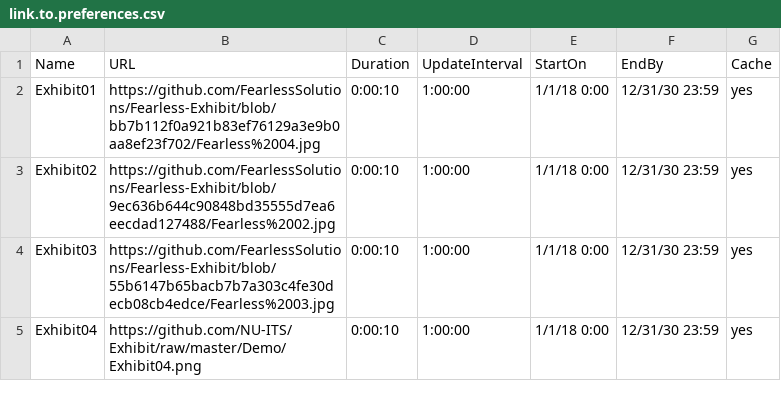
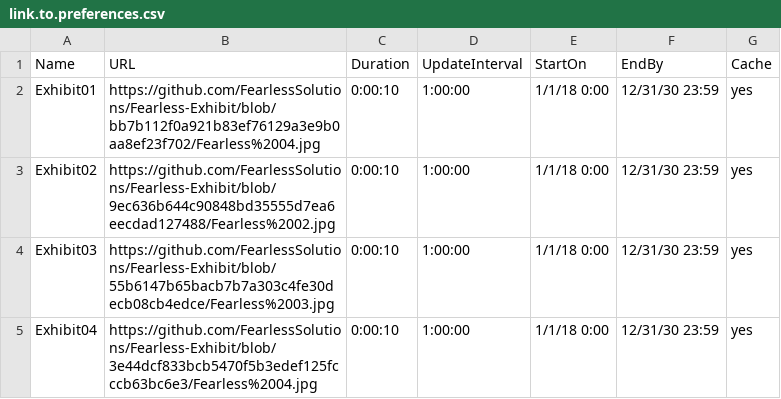
Before and after one commit to FearlessSolutions/Fearless-Exhibit, a CSV file: link.to.preferences.csv, drawn as a sheet.

Commit message:
Update link.to.preferences.csv

```diff
--- a/link.to.preferences.csv
+++ b/link.to.preferences.csv
@@ -4,2 +4,2 @@ Exhibit02,https://github.com/FearlessSolutions/Fearless-Exhibit/blob/9ec636b644c
 Exhibit03,https://github.com/FearlessSolutions/Fearless-Exhibit/blob/55b6147b65bacb7b7a303c4fe30decb08cb4edce/Fearless%2003.jpg,0:00:10,1:00:00,1/1/18 0:00,12/31/30 23:59,yes
-Exhibit04,https://github.com/NU-ITS/Exhibit/raw/master/Demo/Exhibit04.png,0:00:10,1:00:00,1/1/18 0:00,12/31/30 23:59,yes
+Exhibit04,https://github.com/FearlessSolutions/Fearless-Exhibit/blob/3e44dcf833bcb5470f5b3edef125fcccb63bc6e3/Fearless%2004.jpg,0:00:10,1:00:00,1/1/18 0:00,12/31/30 23:59,yes
```
